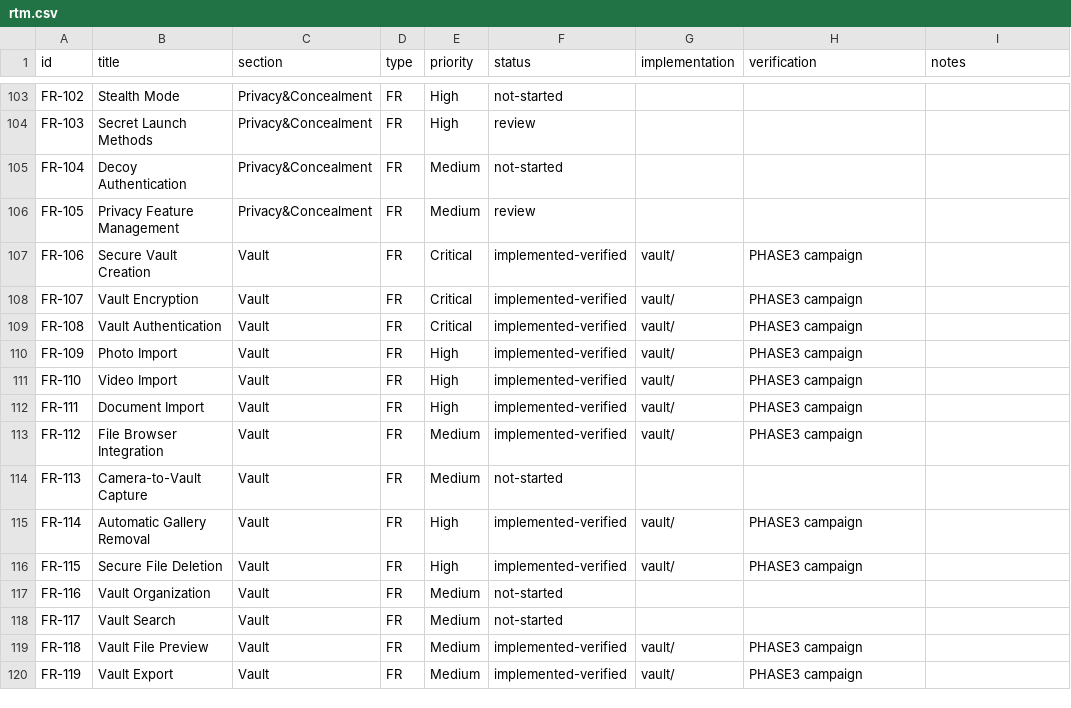
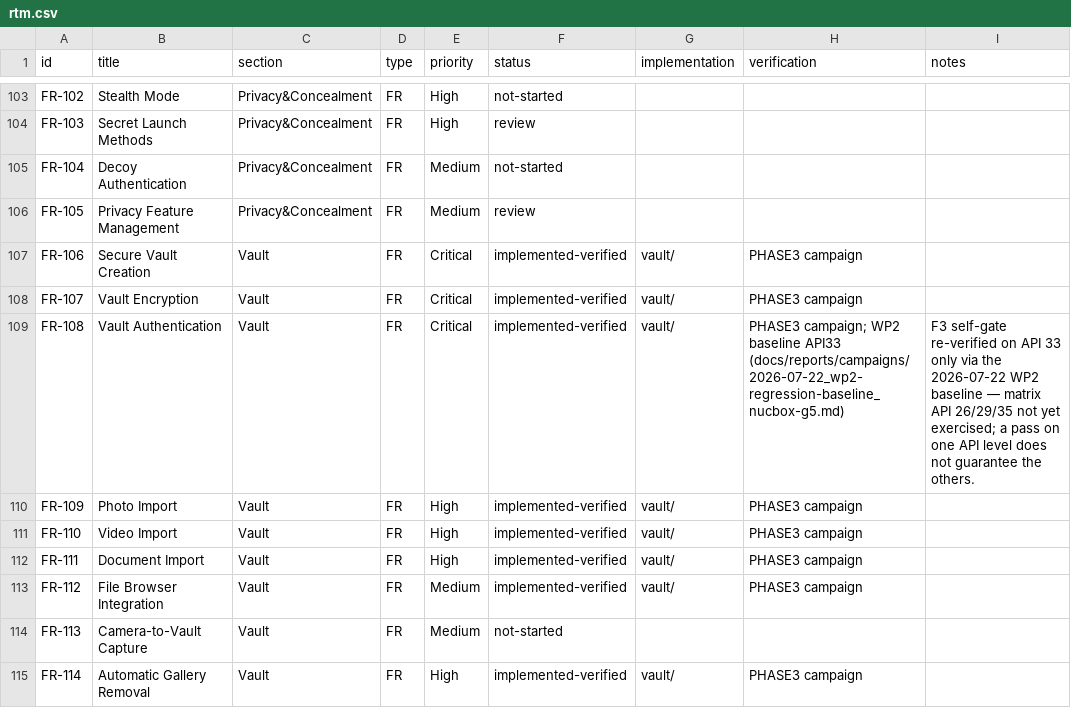
Before and after one commit to PyrosCat/App_lock, a CSV file: docs/process/rtm/rtm.csv, drawn as a sheet; only a part is shown, gaps mark what is left out; the shorter side is filled out with more unchanged rows.

Commit message:
Report: WP2 regression baseline on NucBox G5 (2/2 green)

```diff
--- a/docs/process/rtm/rtm.csv
+++ b/docs/process/rtm/rtm.csv
@@ -108,3 +108,3 @@ FR-106,Secure Vault Creation,Vault,FR,Critical,implemented-verified,vault/,PHASE
 FR-107,Vault Encryption,Vault,FR,Critical,implemented-verified,vault/,PHASE3 campaign,
-FR-108,Vault Authentication,Vault,FR,Critical,implemented-verified,vault/,PHASE3 campaign,
+FR-108,Vault Authentication,Vault,FR,Critical,implemented-verified,vault/,PHASE3 campaign; WP2 baseline API33 (docs/reports/campaigns/2026-07-22_wp2-regression-baseline_nucbox-g5.md),F3 self-gate re-verified on API 33 only via the 2026-07-22 WP2 baseline — matrix API 26/29/35 not yet exercised; a pass on one API level does not guarantee the others.
 FR-109,Photo Import,Vault,FR,High,implemented-verified,vault/,PHASE3 campaign,
```
Also changed, not shown: 2 other files.
